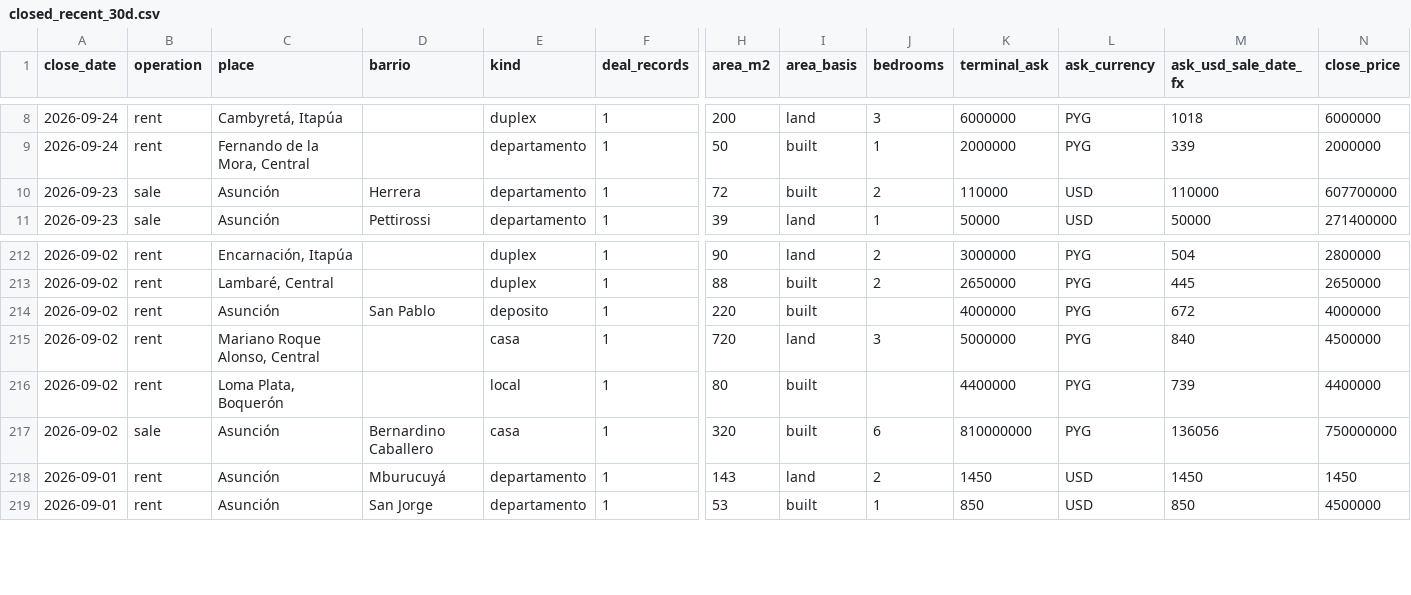
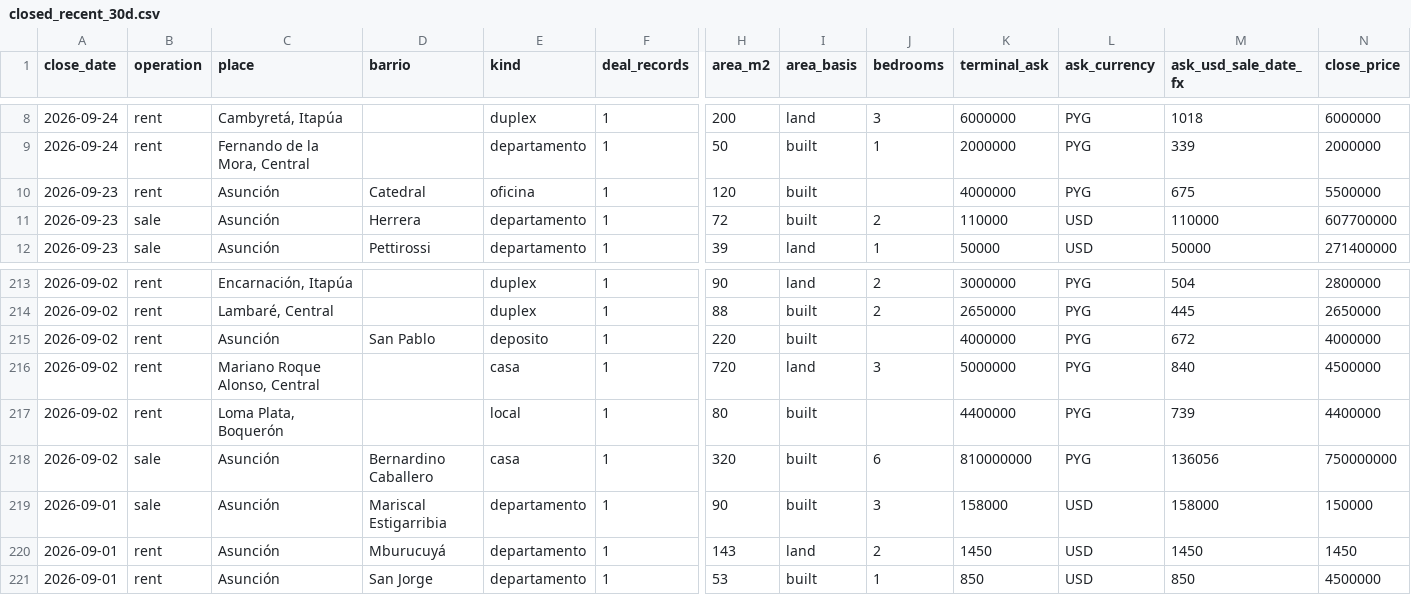
Before and after one commit to ddvanlith/tekoha-daily, a CSV file: dashboard/data/closed_recent_30d.csv, drawn as a sheet; only a part is shown, gaps mark what is left out; rows hold the shown columns only; the diff names each change by its address in the sheet, - before the commit and + after, or states it on an @@ line.

```diff
--- a/dashboard/data/closed_recent_30d.csv
+++ b/dashboard/data/closed_recent_30d.csv
+row 10: 2026-09-23 | rent | Asunción | Catedral | oficina | 1 | 120 | built |  | 4000000 | PYG | 675 | 5500000
+row 219: 2026-09-01 | sale | Asunción | Mariscal Estigarribia | departamento | 1 | 90 | built | 3 | 158000 | USD | 158000 | 150000
```
Also changed, not shown: dashboard/data/asking_new_7d.csv, dashboard/data/closed_all.csv, 20 other files.
